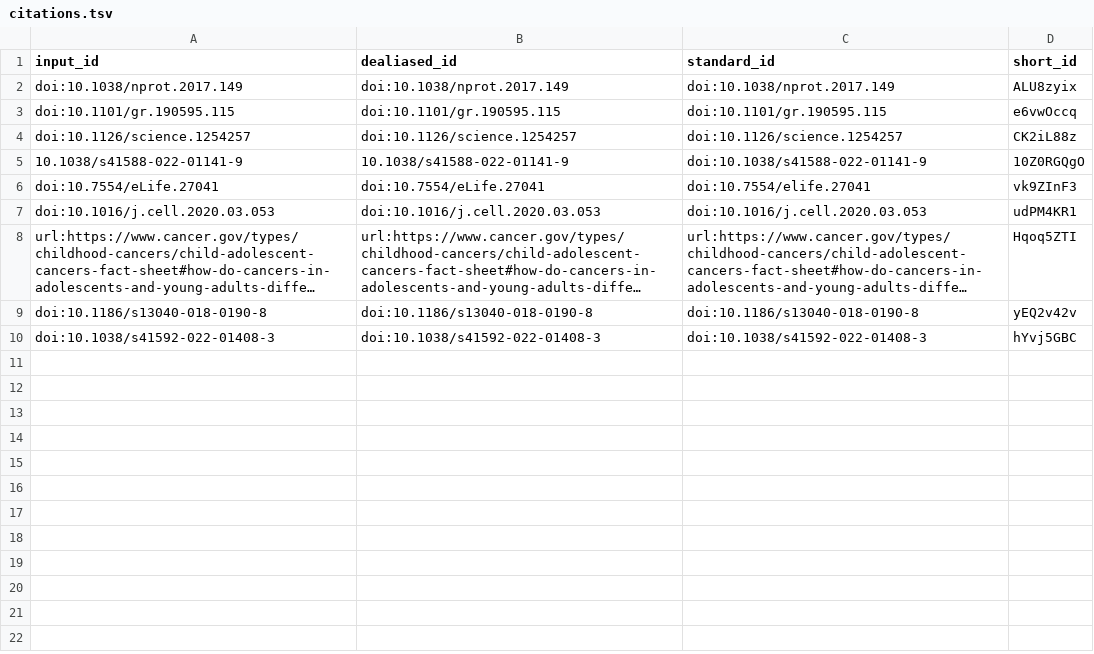
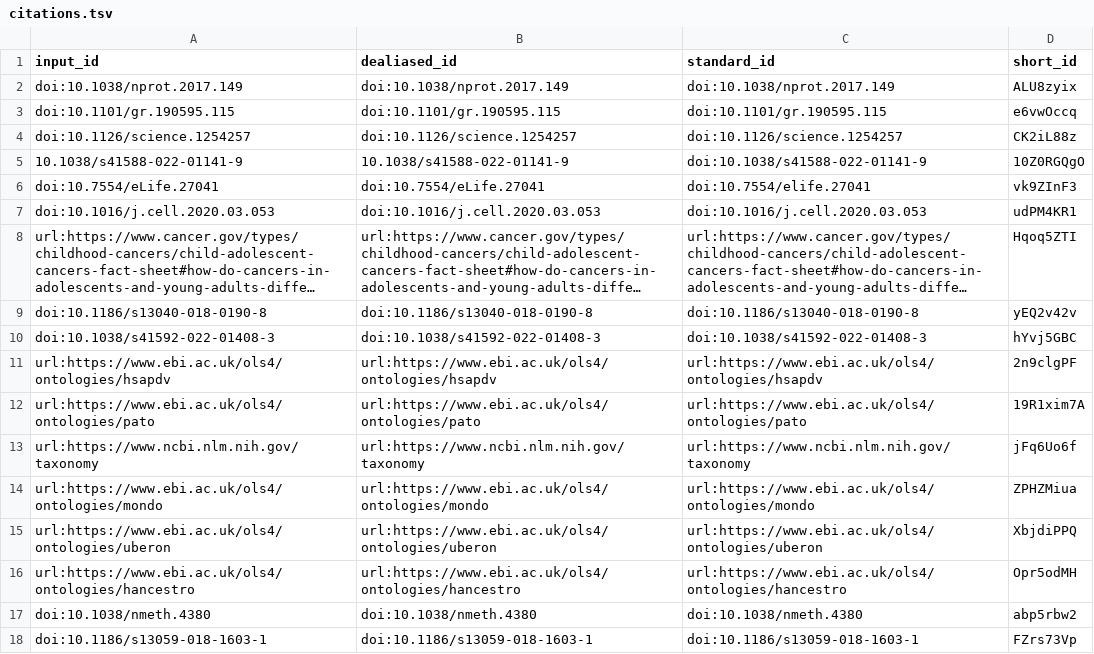
Before and after one commit to cgreene/ScPCA-manuscript, a TSV file: citations.tsv, drawn as a sheet; long unchanged cells end in ….

Commit message:
Merge pull request #26 from AlexsLemonade/allyhawkins/draft-results-overview [ci skip]
This build is based on
https://github.com/AlexsLemonade/ScPCA-manuscript/commit/629de310440734ae1aa3f5c4e656c00ea448d174.

This commit was created by the following CI build and job:
https://github.com/AlexsLemonade/ScPCA-manuscript/commit/629de310440734ae1aa3f5c4e656c00ea448d174/checks
https://github.com/AlexsLemonade/ScPCA-manuscript/actions/runs/8082684592

```diff
--- a/citations.tsv
+++ b/citations.tsv
@@ -10 +10,9 @@ doi:10.1186/s13040-018-0190-8	doi:10.1186/s13040-018-0190-8	doi:10.1186/s13040-0
 doi:10.1038/s41592-022-01408-3	doi:10.1038/s41592-022-01408-3	doi:10.1038/s41592-022-01408-3	hYvj5GBC
+url:https://www.ebi.ac.uk/ols4/ontologies/hsapdv	url:https://www.ebi.ac.uk/ols4/ontologies/hsapdv	url:https://www.ebi.ac.uk/ols4/ontologies/hsapdv	2n9clgPF
+url:https://www.ebi.ac.uk/ols4/ontologies/pato	url:https://www.ebi.ac.uk/ols4/ontologies/pato	url:https://www.ebi.ac.uk/ols4/ontologies/pato	19R1xim7A
+url:https://www.ncbi.nlm.nih.gov/taxonomy	url:https://www.ncbi.nlm.nih.gov/taxonomy	url:https://www.ncbi.nlm.nih.gov/taxonomy	jFq6Uo6f
+url:https://www.ebi.ac.uk/ols4/ontologies/mondo	url:https://www.ebi.ac.uk/ols4/ontologies/mondo	url:https://www.ebi.ac.uk/ols4/ontologies/mondo	ZPHZMiua
+url:https://www.ebi.ac.uk/ols4/ontologies/uberon	url:https://www.ebi.ac.uk/ols4/ontologies/uberon	url:https://www.ebi.ac.uk/ols4/ontologies/uberon	XbjdiPPQ
+url:https://www.ebi.ac.uk/ols4/ontologies/hancestro	url:https://www.ebi.ac.uk/ols4/ontologies/hancestro	url:https://www.ebi.ac.uk/ols4/ontologies/hancestro	Opr5odMH
+doi:10.1038/nmeth.4380	doi:10.1038/nmeth.4380	doi:10.1038/nmeth.4380	abp5rbw2
+doi:10.1186/s13059-018-1603-1	doi:10.1186/s13059-018-1603-1	doi:10.1186/s13059-018-1603-1	FZrs73Vp
```
Also changed, not shown: 7 other files.
